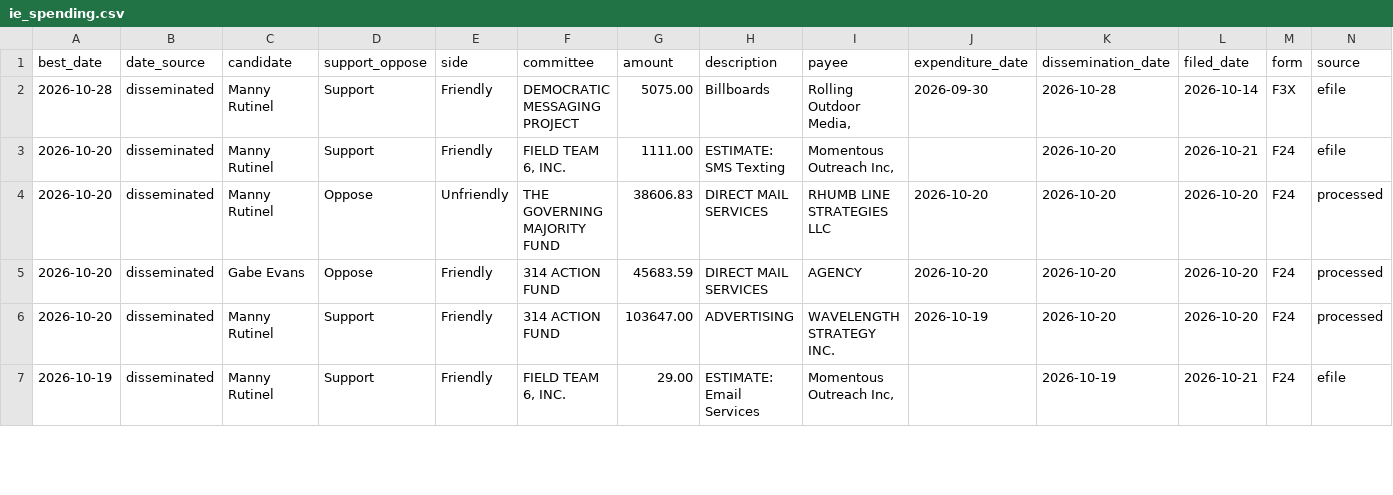
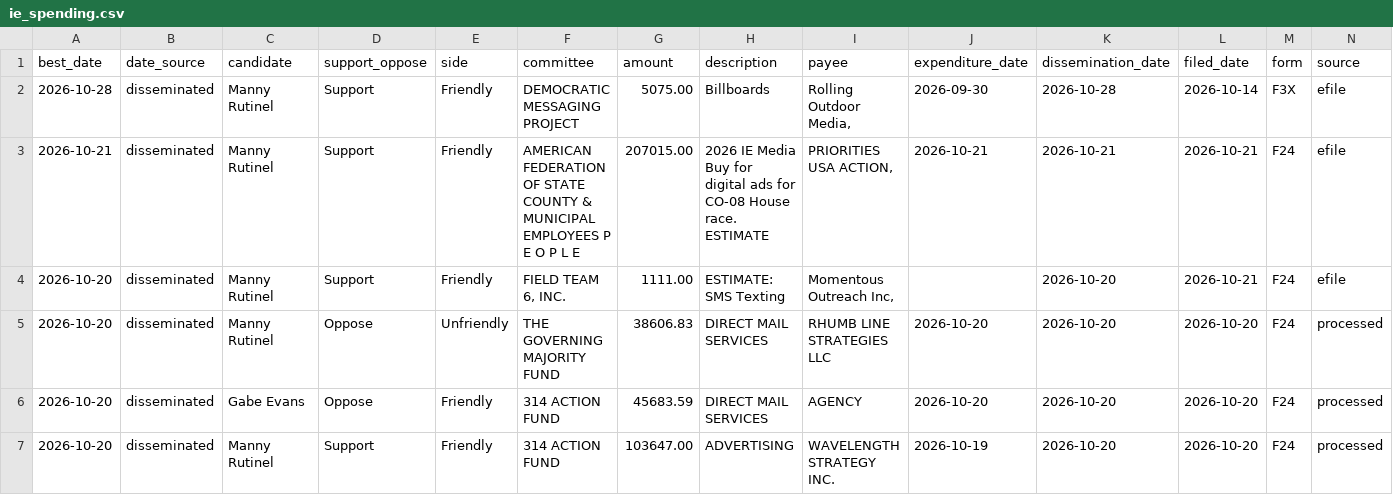
Before and after one commit to elliotgross-aidems/co8-ie-tracker, a CSV file: data/ie_spending.csv, drawn as a sheet; only a part is shown; the shorter side is filled out with more unchanged rows; rows hold the shown columns only; the diff names each change by its address in the sheet, - before the commit and + after, or states it on an @@ line.

```diff
--- a/data/ie_spending.csv
+++ b/data/ie_spending.csv
+row 3: 2026-10-21 | disseminated | Manny Rutinel | Support | Friendly | AMERICAN FEDERATION OF STATE COUNTY & MUNICIPAL EMPLOYEES P E O P L E | 207015.00 | 2026 IE Media Buy for digital ads for CO-08 House race. ESTIMATE | PRIORITIES USA ACTION, | 2026-10-21 | 2026-10-21 | 2026-10-21 | F24 | efile
```
Also changed, not shown: 2 other files.
